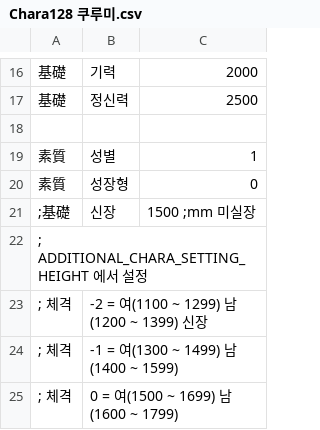
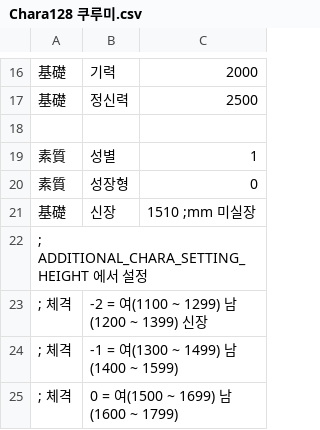
Before and after one commit to echintoad/eraBAK-, a CSV file: CSV/Chara/Chara128 쿠루미.csv, drawn as a sheet; only a part is shown, gaps mark what is left out; the diff names each change by its address in the sheet, - before the commit and + after, or states it on an @@ line.

```diff
--- a/CSV/Chara/Chara128 쿠루미.csv
+++ b/CSV/Chara/Chara128 쿠루미.csv
-A21: ;基礎
+A21: 基礎
-C21: 1500 ;mm 미실장
+C21: 1510 ;mm 미실장
```
Also changed, not shown: CSV/Chara/Chara112 니코.csv, CSV/Chara/Chara127 오토기.csv, 1 other file.
